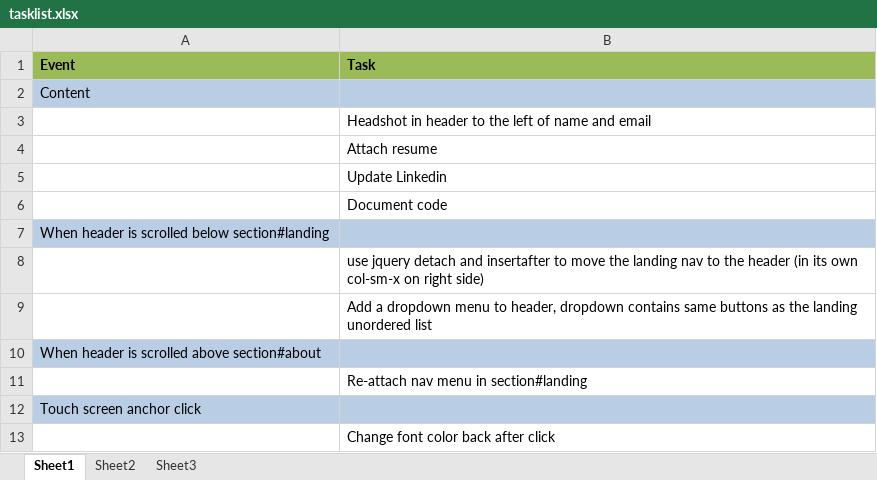
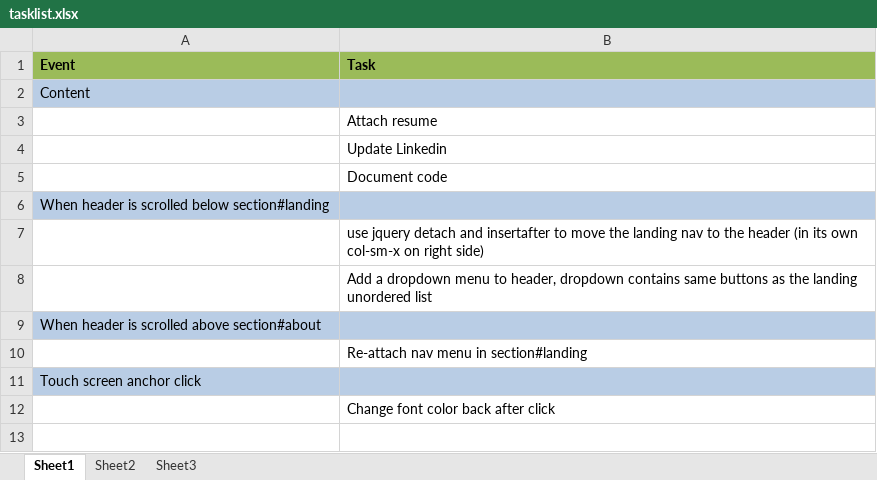
Before and after one commit to mlang251/mlang251.github.io, an Excel workbook: misc/tasklist.xlsx, sheet Sheet1, drawn as a sheet; values as stored, in another font and other column widths than the file's, no borders; the diff names each change by its address in the sheet, - before the commit and + after, or states it on an @@ line.

```diff
--- a/misc/tasklist.xlsx (sheet Sheet1)
+++ b/misc/tasklist.xlsx (sheet Sheet1)
-row 3:  | Headshot in header to the left of name and email
```
Also changed, not shown: 2 other files.
